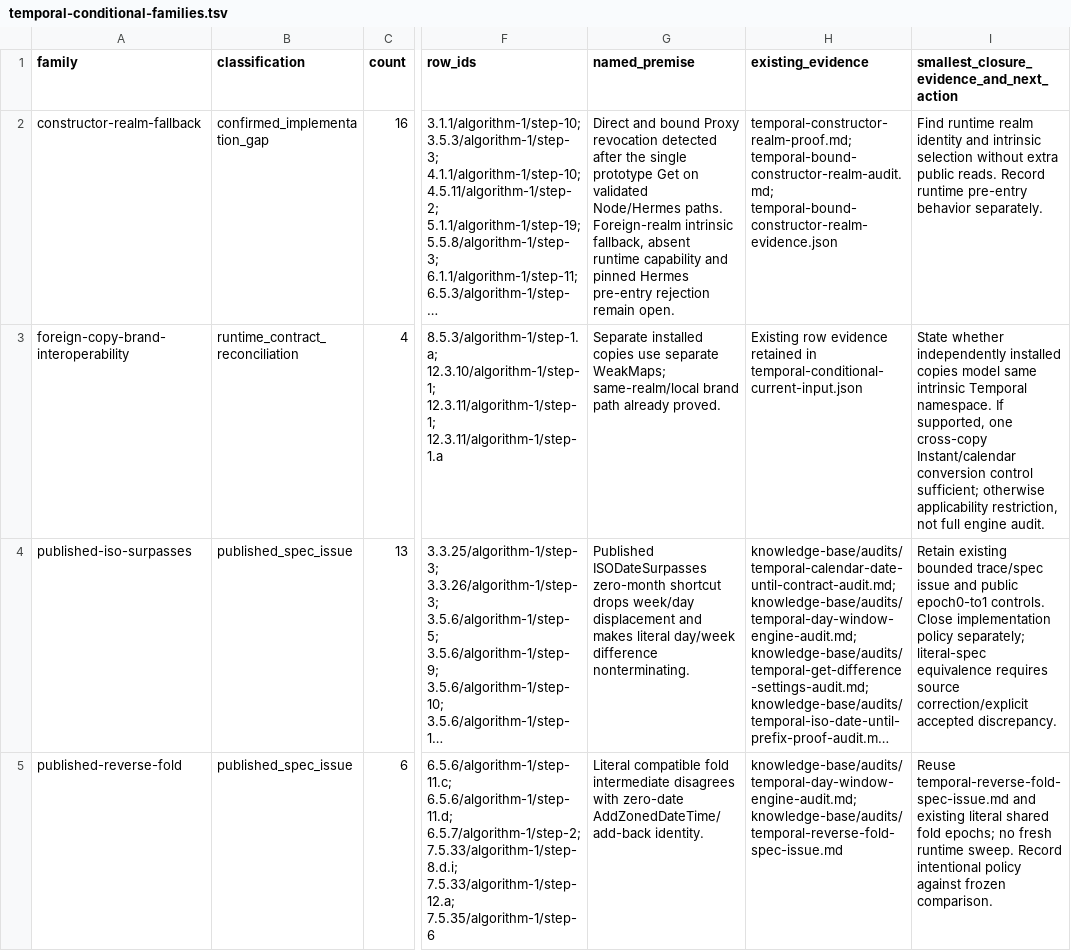
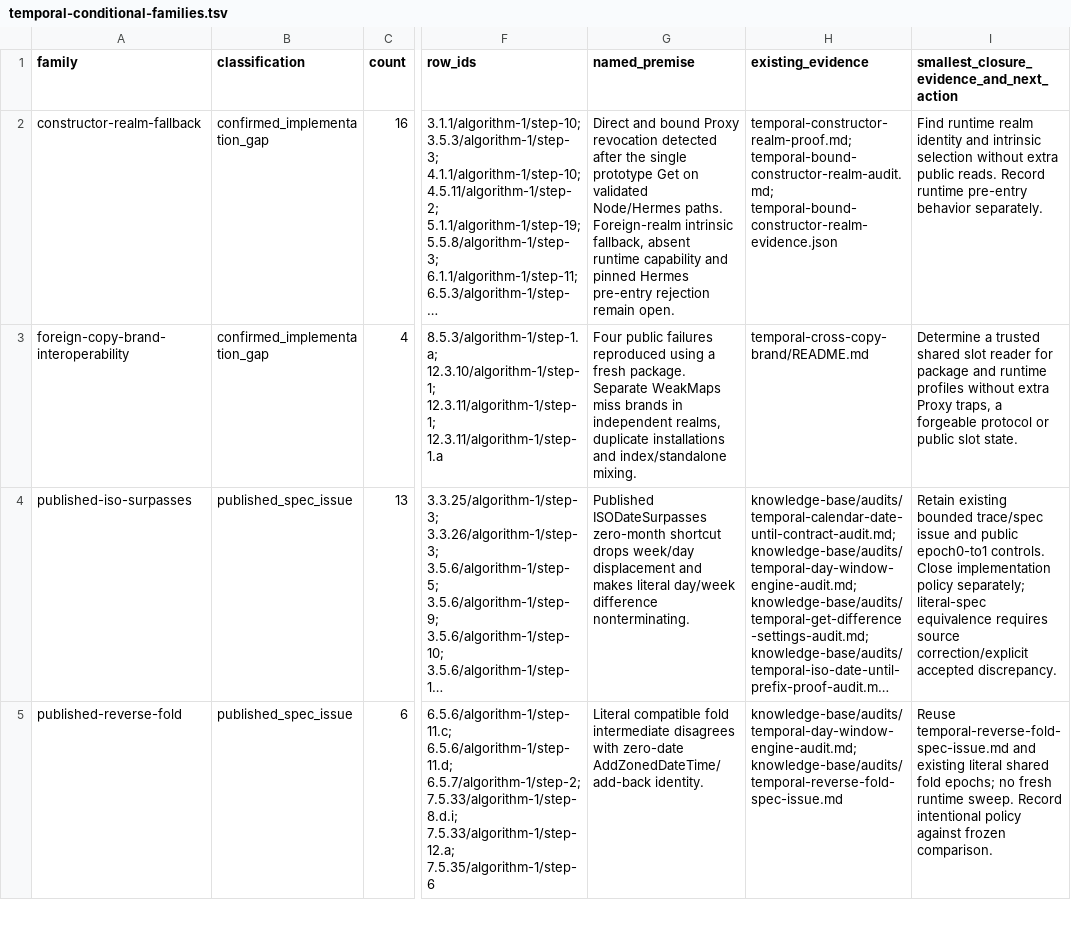
Before and after one commit to formatjs/formatjs, a TSV file: knowledge-base/audits/temporal-conditional-families.tsv, drawn as a sheet; only a part is shown, gaps mark what is left out; long unchanged cells end in …; the diff names each change by its address in the sheet, - before the commit and + after, or states it on an @@ line.

```diff
--- a/knowledge-base/audits/temporal-conditional-families.tsv
+++ b/knowledge-base/audits/temporal-conditional-families.tsv
-B3 (classification): runtime_contract_reconciliation
+B3 (classification): confirmed_implementation_gap
-G3 (named_premise): Separate installed copies use separate WeakMaps; same-realm/local brand path already proved.
+G3 (named_premise): Four public failures reproduced using a fresh package. Separate WeakMaps miss brands in independent realms, duplicate installations and index/standalone mixing.
-H3 (existing_evidence): Existing row evidence retained in temporal-conditional-current-input.json
+H3 (existing_evidence): temporal-cross-copy-brand/README.md
-I3: State whether independently installed copies model same intrinsic Temporal namespace. If supported, one cross-copy Instant/calendar conversion control sufficient; otherwise applicability restriction, not full engine audit.
+I3: Determine a trusted shared slot reader for package and runtime profiles without extra Proxy traps, a forgeable protocol or public slot state.
```
Also changed, not shown: knowledge-base/audits/temporal-helper-annotation-queue.tsv, knowledge-base/audits/temporal-helper-code-spec-map.tsv, 21 other files.
